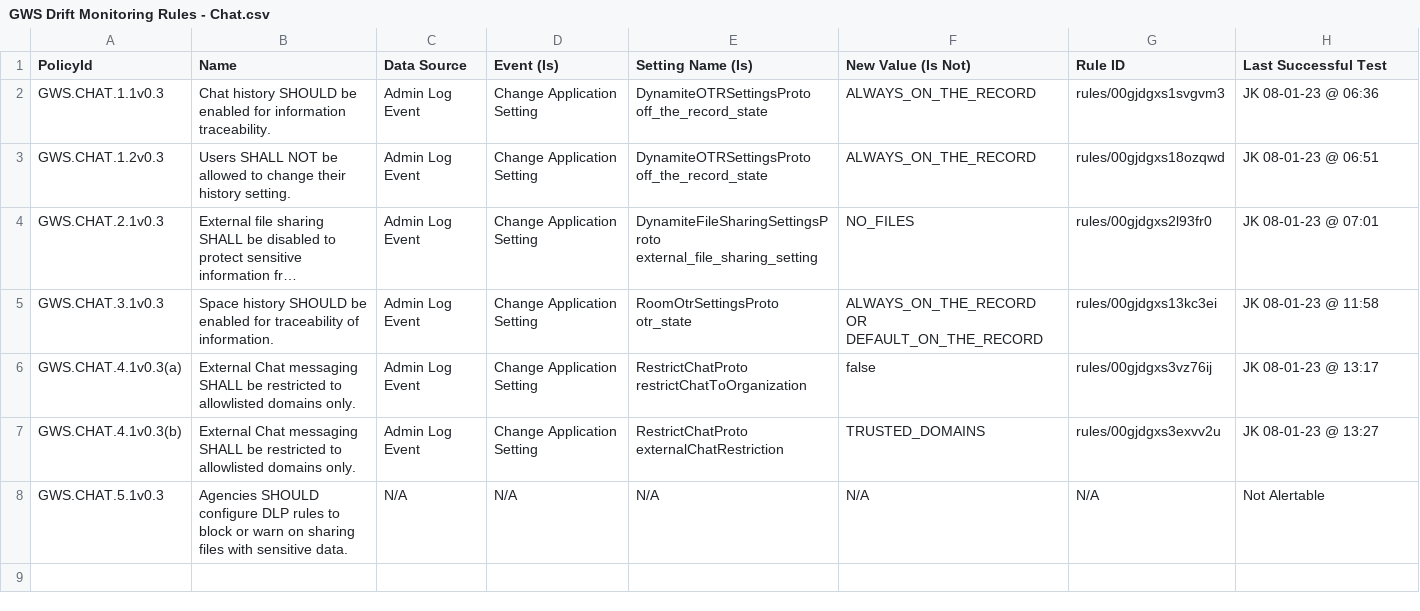
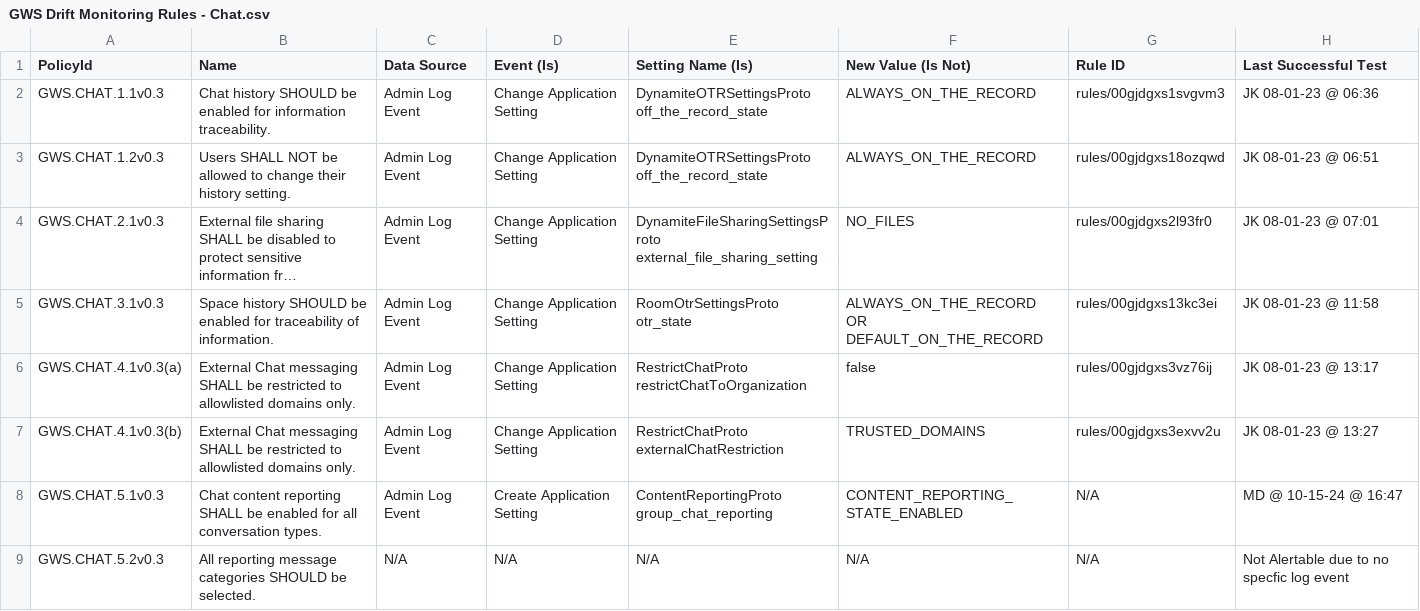
Before and after one commit to cisagov/ScubaGoggles, a CSV file: drift-rules/GWS Drift Monitoring Rules - Chat.csv, drawn as a sheet; long unchanged cells end in ….

```diff
--- a/drift-rules/GWS Drift Monitoring Rules - Chat.csv
+++ b/drift-rules/GWS Drift Monitoring Rules - Chat.csv
@@ -9,2 +9,3 @@ GWS.CHAT.4.1v0.3(a),"External Chat messaging SHALL be restricted to allowlisted
 GWS.CHAT.4.1v0.3(b),External Chat messaging SHALL be restricted to allowlisted domains only.,Admin Log Event,Change Application Setting,RestrictChatProto externalChatRestriction,TRUSTED_DOMAINS,rules/00gjdgxs3exvv2u,JK 08-01-23 @ 13:27
-GWS.CHAT.5.1v0.3,Agencies SHOULD configure DLP rules to block or warn on sharing files with sensitive data.,N/A,N/A,N/A,N/A,N/A,Not Alertable
+GWS.CHAT.5.1v0.3,"Chat content reporting SHALL be enabled for all conversation types.",Admin Log Event,Create Application Setting,ContentReportingProto group_chat_reporting,CONTENT_REPORTING_STATE_ENABLED,N/A, MD @ 10-15-24 @ 16:47
+GWS.CHAT.5.2v0.3,"All reporting message categories SHOULD be selected.",N/A,N/A,N/A,N/A,N/A,Not Alertable due to no specfic log event
```
Also changed, not shown: drift-rules/GWS Drift Monitoring Rules - Common Controls as of 11-14-23.csv, drift-rules/GWS Drift Monitoring Rules - Drive and Docs.csv.
